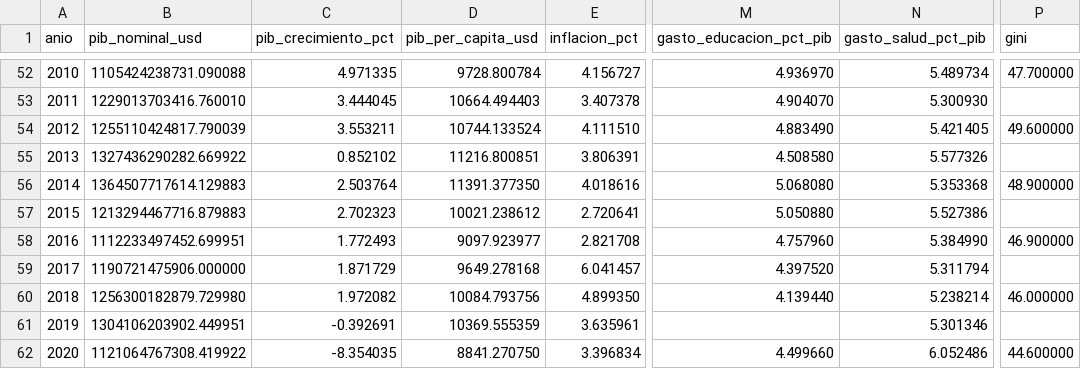
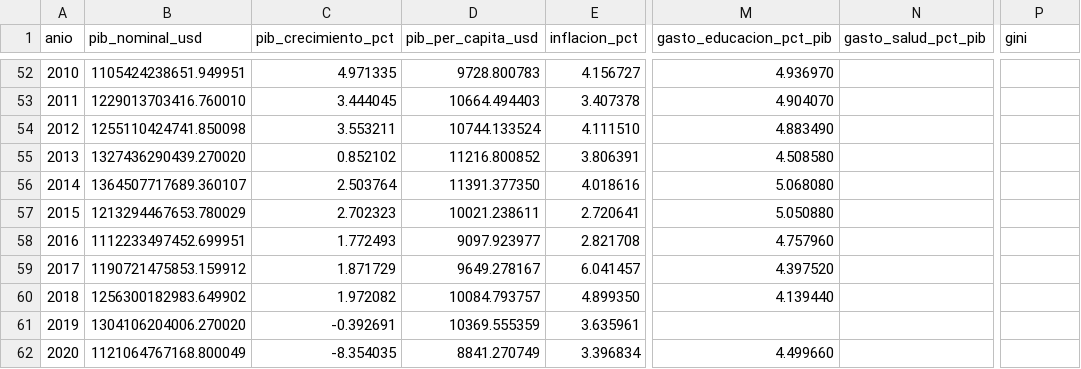
Before and after one commit to israel44moran/observatorio-macro-sql, a CSV file: data/wb_mexico_indicadores.csv, drawn as a sheet; only a part is shown, gaps mark what is left out; the diff covers the shown part only; the diff names each change by its address in the sheet, - before the commit and + after, or states it on an @@ line.

```diff
--- a/data/wb_mexico_indicadores.csv
+++ b/data/wb_mexico_indicadores.csv
-B52 (pib_nominal_usd): 1105424238731.090088
+B52 (pib_nominal_usd): 1105424238651.949951
-D52 (pib_per_capita_usd): 9728.800784
+D52 (pib_per_capita_usd): 9728.800783
-N52 (gasto_salud_pct_pib): 5.489734
+N52 (gasto_salud_pct_pib): (empty)
-P52 (gini): 47.700000
+P52 (gini): (empty)
-N53 (gasto_salud_pct_pib): 5.300930
+N53 (gasto_salud_pct_pib): (empty)
-B54 (pib_nominal_usd): 1255110424817.790039
+B54 (pib_nominal_usd): 1255110424741.850098
-N54 (gasto_salud_pct_pib): 5.421405
+N54 (gasto_salud_pct_pib): (empty)
-P54 (gini): 49.600000
+P54 (gini): (empty)
-B55 (pib_nominal_usd): 1327436290282.669922
+B55 (pib_nominal_usd): 1327436290439.270020
-D55 (pib_per_capita_usd): 11216.800851
+D55 (pib_per_capita_usd): 11216.800852
-N55 (gasto_salud_pct_pib): 5.577326
+N55 (gasto_salud_pct_pib): (empty)
-B56 (pib_nominal_usd): 1364507717614.129883
+B56 (pib_nominal_usd): 1364507717689.360107
-N56 (gasto_salud_pct_pib): 5.353368
+N56 (gasto_salud_pct_pib): (empty)
-P56 (gini): 48.900000
+P56 (gini): (empty)
-B57 (pib_nominal_usd): 1213294467716.879883
+B57 (pib_nominal_usd): 1213294467653.780029
-D57 (pib_per_capita_usd): 10021.238612
+D57 (pib_per_capita_usd): 10021.238611
-N57 (gasto_salud_pct_pib): 5.527386
+N57 (gasto_salud_pct_pib): (empty)
-N58 (gasto_salud_pct_pib): 5.384990
+N58 (gasto_salud_pct_pib): (empty)
-P58 (gini): 46.900000
+P58 (gini): (empty)
-B59 (pib_nominal_usd): 1190721475906.000000
+B59 (pib_nominal_usd): 1190721475853.159912
-D59 (pib_per_capita_usd): 9649.278168
+D59 (pib_per_capita_usd): 9649.278167
-N59 (gasto_salud_pct_pib): 5.311794
+N59 (gasto_salud_pct_pib): (empty)
-B60 (pib_nominal_usd): 1256300182879.729980
+B60 (pib_nominal_usd): 1256300182983.649902
-D60 (pib_per_capita_usd): 10084.793756
+D60 (pib_per_capita_usd): 10084.793757
-N60 (gasto_salud_pct_pib): 5.238214
+N60 (gasto_salud_pct_pib): (empty)
-P60 (gini): 46.000000
+P60 (gini): (empty)
-B61 (pib_nominal_usd): 1304106203902.449951
+B61 (pib_nominal_usd): 1304106204006.270020
-N61 (gasto_salud_pct_pib): 5.301346
+N61 (gasto_salud_pct_pib): (empty)
-B62 (pib_nominal_usd): 1121064767308.419922
+B62 (pib_nominal_usd): 1121064767168.800049
-D62 (pib_per_capita_usd): 8841.270750
+D62 (pib_per_capita_usd): 8841.270749
-N62 (gasto_salud_pct_pib): 6.052486
+N62 (gasto_salud_pct_pib): (empty)
-P62 (gini): 44.600000
+P62 (gini): (empty)
```
Also changed, not shown: 59 edited cells elsewhere in this file, 15 other files.
